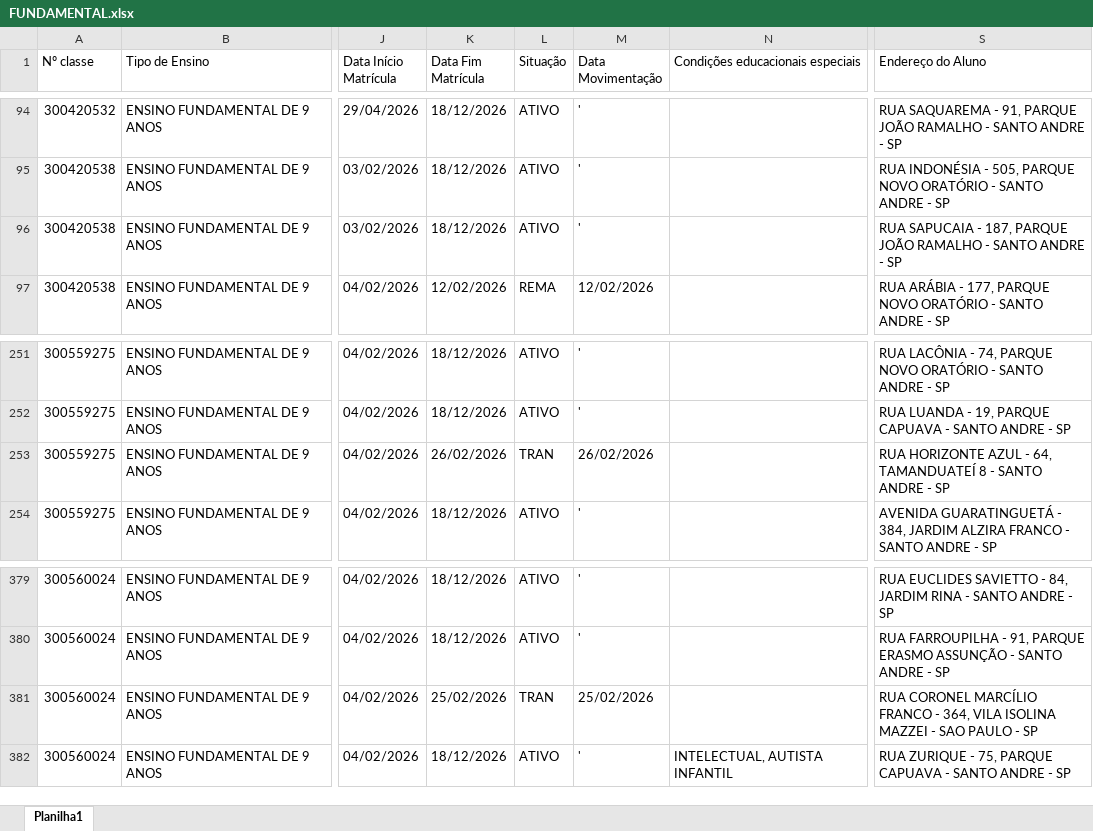
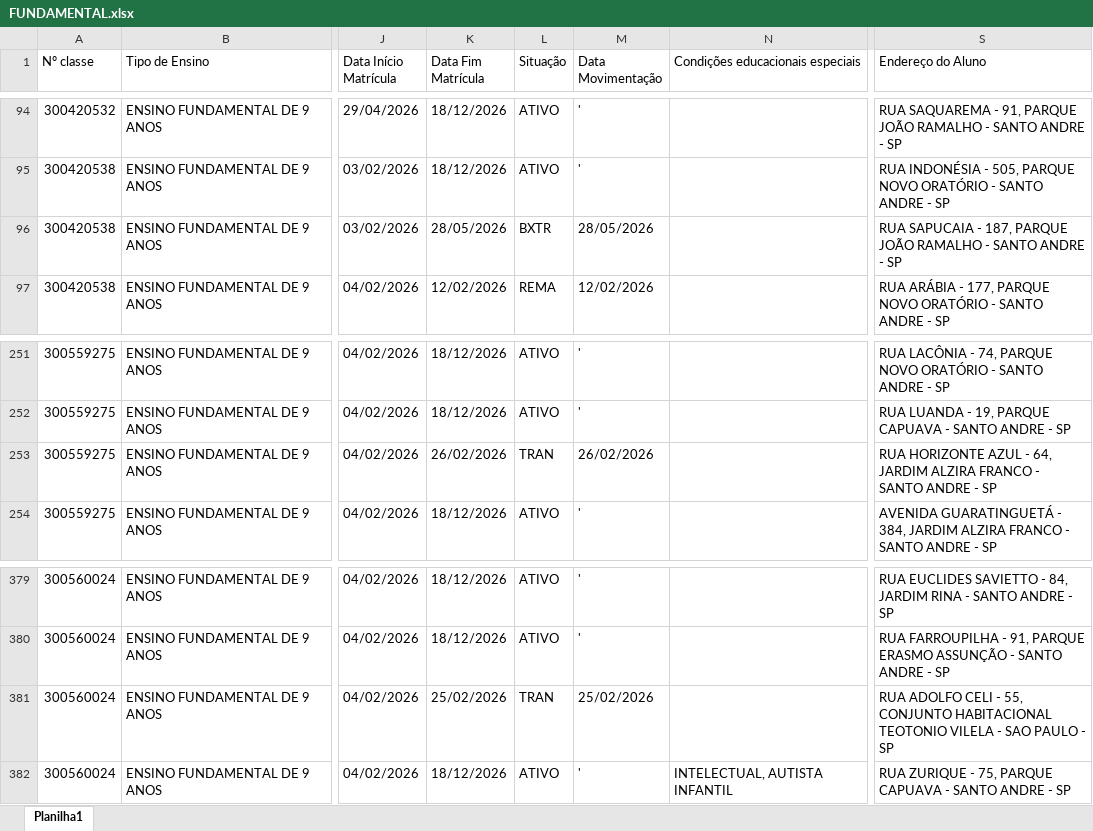
Before and after one commit to ricardojoliveira313/diario_classe, an Excel workbook: FUNDAMENTAL.xlsx, sheet Planilha1, drawn as a sheet; only a part is shown, gaps mark what is left out; values as stored, in another font and other column widths than the file's, no borders; the diff names each change by its address in the sheet, - before the commit and + after, or states it on an @@ line.

```diff
--- a/FUNDAMENTAL.xlsx (sheet Planilha1)
+++ b/FUNDAMENTAL.xlsx (sheet Planilha1)
-K96 (Data Fim Matrícula): 18/12/2026
+K96 (Data Fim Matrícula): 28/05/2026
-L96 (Situação): ATIVO
+L96 (Situação): BXTR
-M96 (Data Movimentação): '
+M96 (Data Movimentação): 28/05/2026
-S253 (Endereço do Aluno): …- 64, TAMANDUATEÍ 8 - SANTO…
+S253 (Endereço do Aluno): …- 64, JARDIM ALZIRA FRANCO - SANTO…
-S381 (Endereço do Aluno): RUA CORONEL MARCÍLIO FRANCO - 364, VILA ISOLINA MAZZEI - SAO…
+S381 (Endereço do Aluno): RUA ADOLFO CELI - 55, CONJUNTO HABITACIONAL TEOTONIO VILELA - SAO…
```
Also changed, not shown: AEE.xlsx, ALFABETIZACAO.xlsx, 8 other files.
